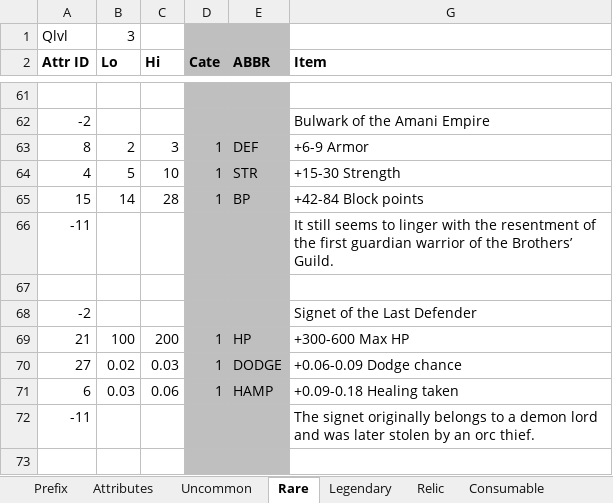
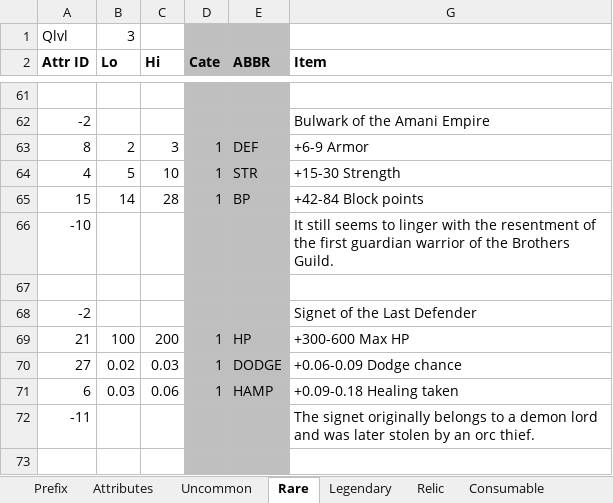
Before and after one commit to yatyricky/Zulaman-WE, an Excel workbook: assets/data/Items.xlsm, sheet Rare, drawn as a sheet; only a part is shown, gaps mark what is left out; values as stored, in another font and other column widths than the file's, no borders; removed rows and columns are numbered as before the commit, all else as after; the diff names each change by its address in the sheet, - before the commit and + after, or states it on an @@ line.

```diff
--- a/assets/data/Items.xlsm (sheet Rare)
+++ b/assets/data/Items.xlsm (sheet Rare)
-row 66: -11 |  |  |  |  | It still seems to linger with the resentment of the first guardian warrior of the Brothers’ Guild.
+row 66: -10 |  |  |  |  | It still seems to linger with the resentment of the first guardian warrior of the Brothers Guild.
```
Also changed, not shown: sheet Relic, 5 other files.
